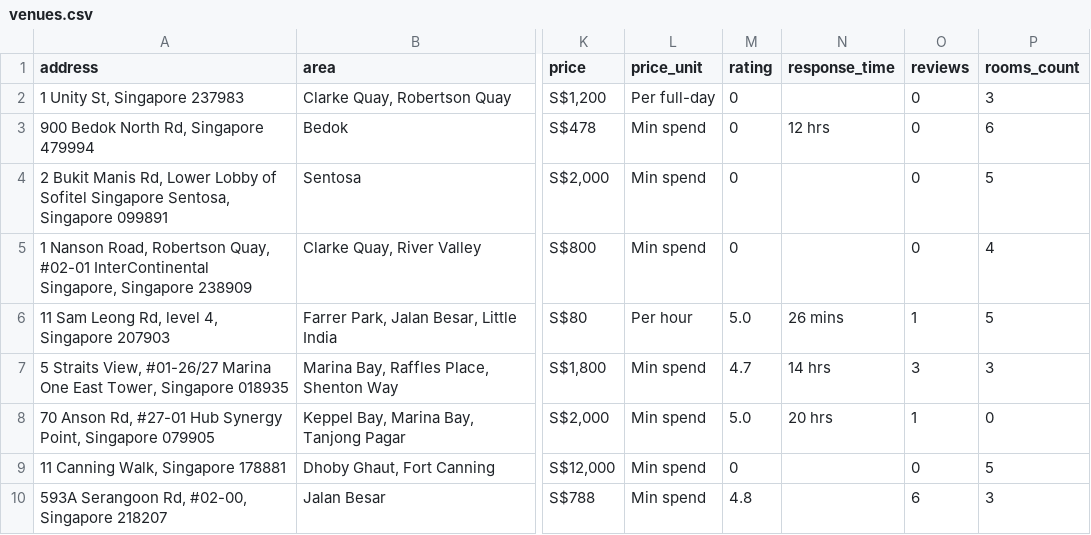
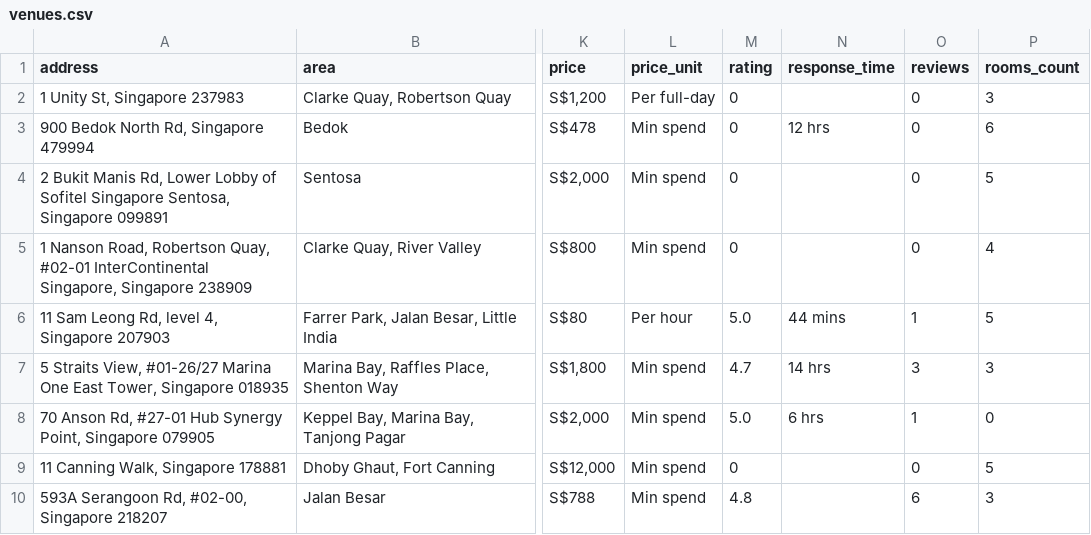
Before and after one commit to luarss/wedding-data, a CSV file: data/vrf/venues.csv, drawn as a sheet; only a part is shown, gaps mark what is left out; the diff covers the shown part only; the diff names each change by its address in the sheet, - before the commit and + after, or states it on an @@ line.

```diff
--- a/data/vrf/venues.csv
+++ b/data/vrf/venues.csv
-N6 (response_time): 26 mins
+N6 (response_time): 44 mins
-N8 (response_time): 20 hrs
+N8 (response_time): 6 hrs
```
Also changed, not shown: 6 edited cells elsewhere in this file, data/tv/venues.csv, data/twn/venues.csv, 3 other files.
